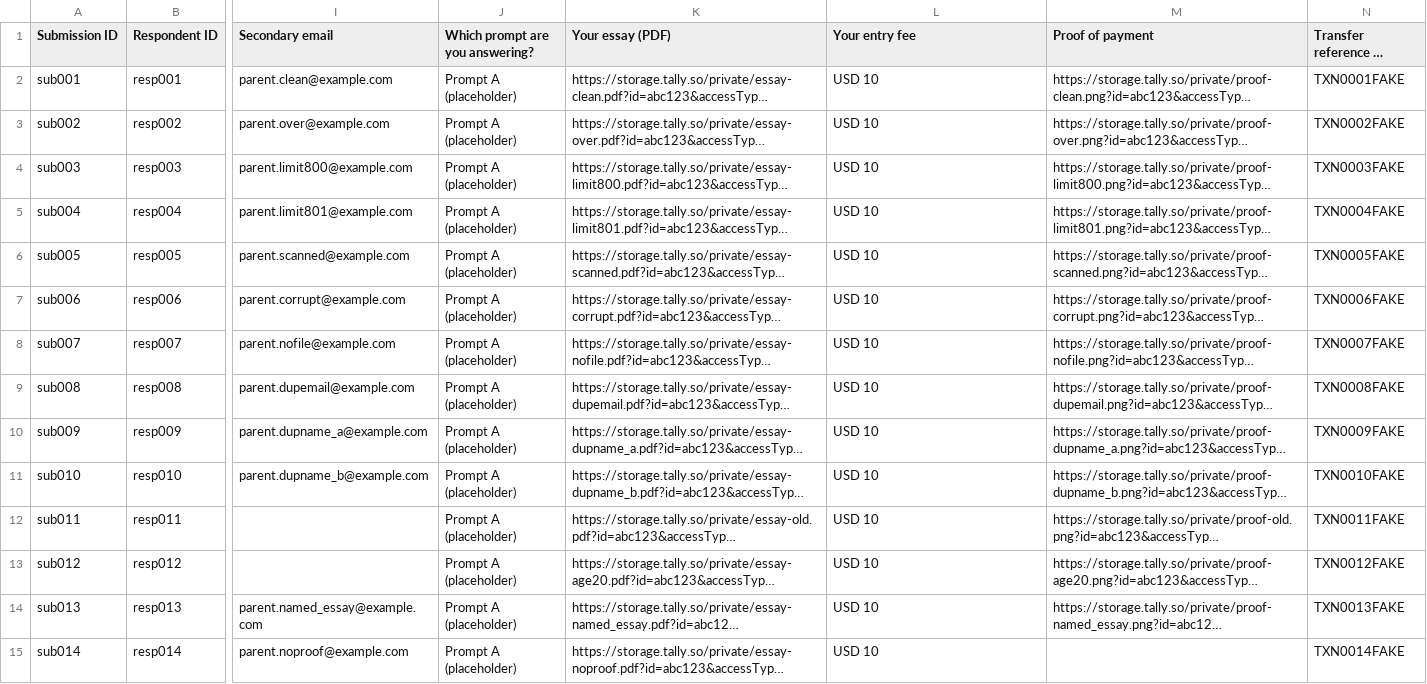
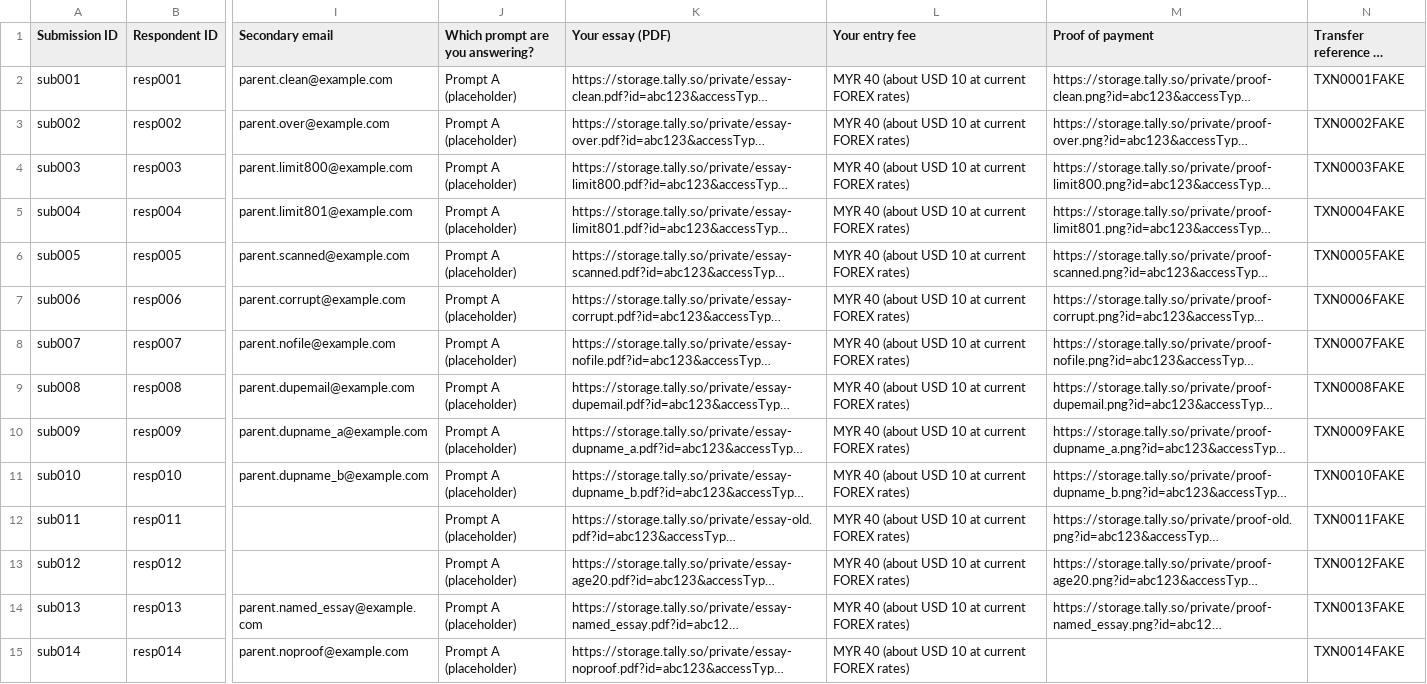
Before and after one commit to blueslick/Pharos, a CSV file: tools/entry-admin/sample/tally-export.csv, drawn as a sheet; only a part is shown, gaps mark what is left out; long unchanged cells end in …; the diff covers the shown part only; the diff names each change by its address in the sheet, - before the commit and + after, or states it on an @@ line.

```diff
--- a/tools/entry-admin/sample/tally-export.csv
+++ b/tools/entry-admin/sample/tally-export.csv
-L2:L15 (Your entry fee): USD 10
+L2:L15 (Your entry fee): MYR 40 (about USD 10 at current FOREX rates)
```
Also changed, not shown: 16 edited cells elsewhere in this file, 28 other files.
